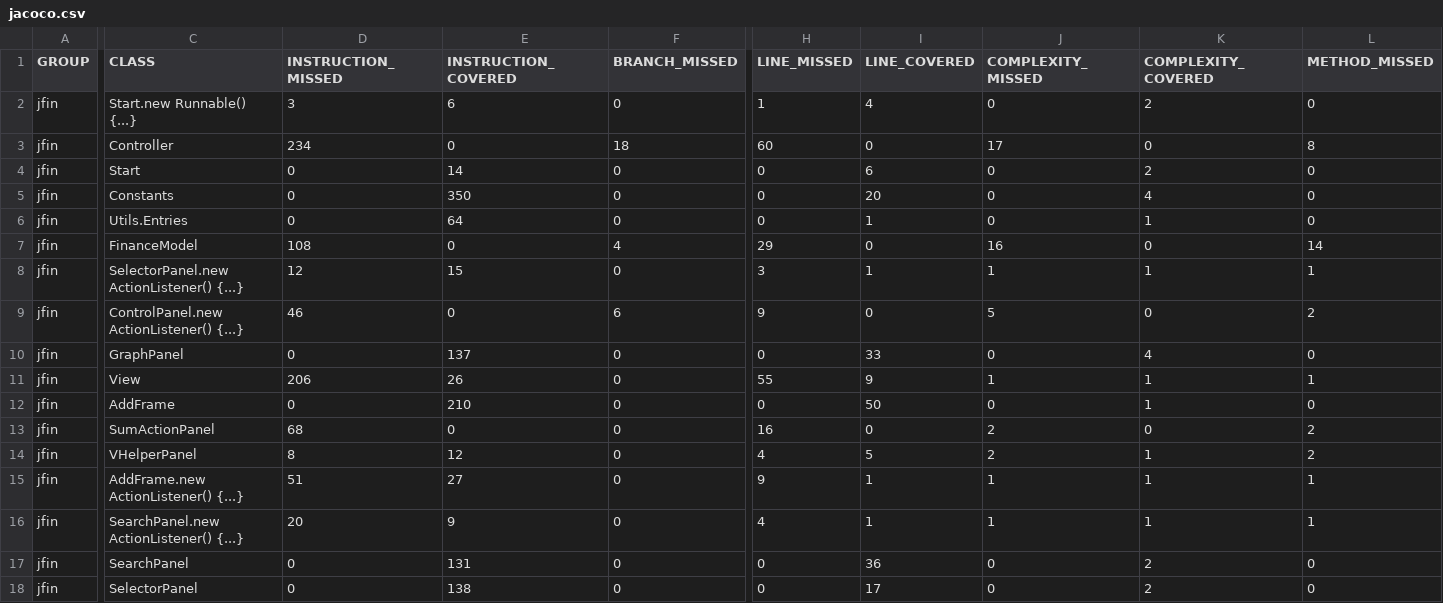
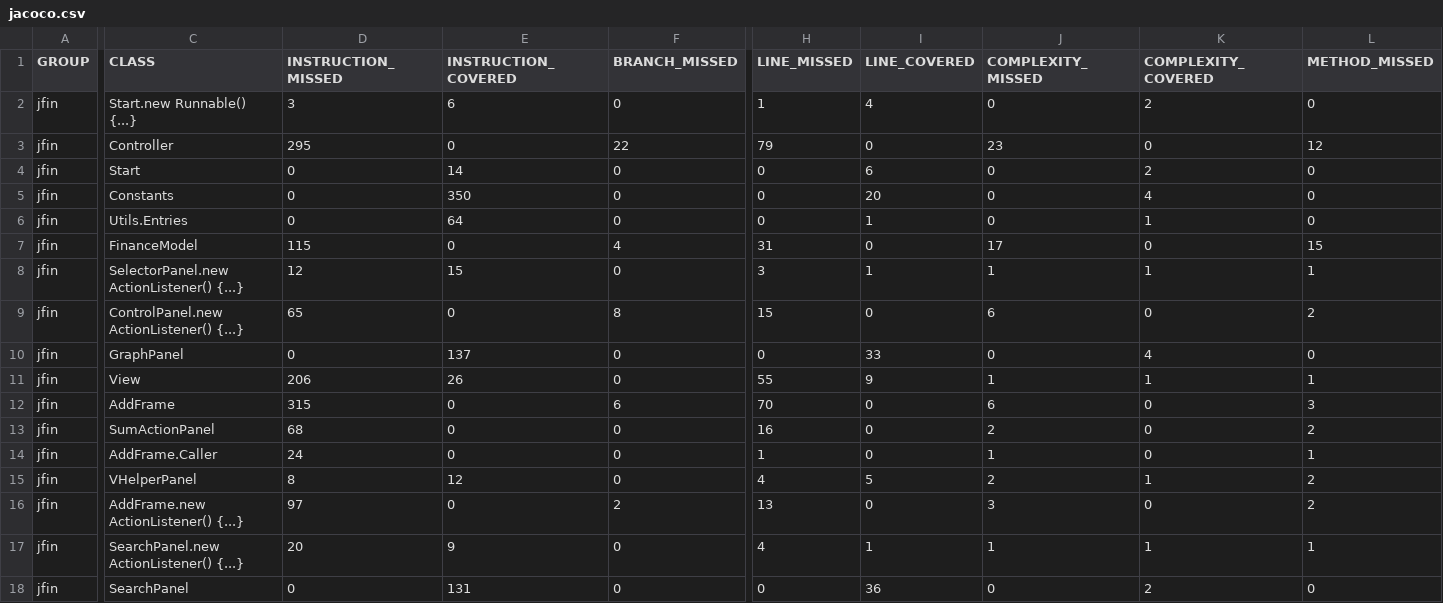
Before and after one commit to FoxMD/jfin, a CSV file: target/site/jacoco/jacoco.csv, drawn as a sheet; only a part is shown, gaps mark what is left out; the shorter side is filled out with more unchanged rows; addresses are those after the commit; rows hold the shown columns only; the diff covers the shown part only; the diff names each change by its address in the sheet, - before the commit and + after, or states it on an @@ line.

Commit message:
Modify entry added and more or less working

```diff
--- a/target/site/jacoco/jacoco.csv
+++ b/target/site/jacoco/jacoco.csv
-D3 (INSTRUCTION_MISSED): 234
+D3 (INSTRUCTION_MISSED): 295
-F3 (BRANCH_MISSED): 18
+F3 (BRANCH_MISSED): 22
-H3 (LINE_MISSED): 60
+H3 (LINE_MISSED): 79
-J3 (COMPLEXITY_MISSED): 17
+J3 (COMPLEXITY_MISSED): 23
-L3 (METHOD_MISSED): 8
+L3 (METHOD_MISSED): 12
-D7 (INSTRUCTION_MISSED): 108
+D7 (INSTRUCTION_MISSED): 115
-H7 (LINE_MISSED): 29
+H7 (LINE_MISSED): 31
-J7 (COMPLEXITY_MISSED): 16
+J7 (COMPLEXITY_MISSED): 17
-L7 (METHOD_MISSED): 14
+L7 (METHOD_MISSED): 15
-D9 (INSTRUCTION_MISSED): 46
+D9 (INSTRUCTION_MISSED): 65
-F9 (BRANCH_MISSED): 6
+F9 (BRANCH_MISSED): 8
-H9 (LINE_MISSED): 9
+H9 (LINE_MISSED): 15
-J9 (COMPLEXITY_MISSED): 5
+J9 (COMPLEXITY_MISSED): 6
-D12 (INSTRUCTION_MISSED): 0
+D12 (INSTRUCTION_MISSED): 315
-E12 (INSTRUCTION_COVERED): 210
+E12 (INSTRUCTION_COVERED): 0
-F12 (BRANCH_MISSED): 0
+F12 (BRANCH_MISSED): 6
-H12 (LINE_MISSED): 0
+H12 (LINE_MISSED): 70
-I12 (LINE_COVERED): 50
+I12 (LINE_COVERED): 0
-J12 (COMPLEXITY_MISSED): 0
+J12 (COMPLEXITY_MISSED): 6
-K12 (COMPLEXITY_COVERED): 1
+K12 (COMPLEXITY_COVERED): 0
-L12 (METHOD_MISSED): 0
+L12 (METHOD_MISSED): 3
+row 14: jfin | AddFrame.Caller | 24 | 0 | 0 | 1 | 0 | 1 | 0 | 1
-D16 (INSTRUCTION_MISSED): 51
+D16 (INSTRUCTION_MISSED): 97
-E16 (INSTRUCTION_COVERED): 27
+E16 (INSTRUCTION_COVERED): 0
-F16 (BRANCH_MISSED): 0
+F16 (BRANCH_MISSED): 2
-H16 (LINE_MISSED): 9
+H16 (LINE_MISSED): 13
-I16 (LINE_COVERED): 1
+I16 (LINE_COVERED): 0
-J16 (COMPLEXITY_MISSED): 1
+J16 (COMPLEXITY_MISSED): 3
-K16 (COMPLEXITY_COVERED): 1
+K16 (COMPLEXITY_COVERED): 0
-L16 (METHOD_MISSED): 1
+L16 (METHOD_MISSED): 2
```
Also changed, not shown: 6 edited cells elsewhere in this file, 45 other files.
